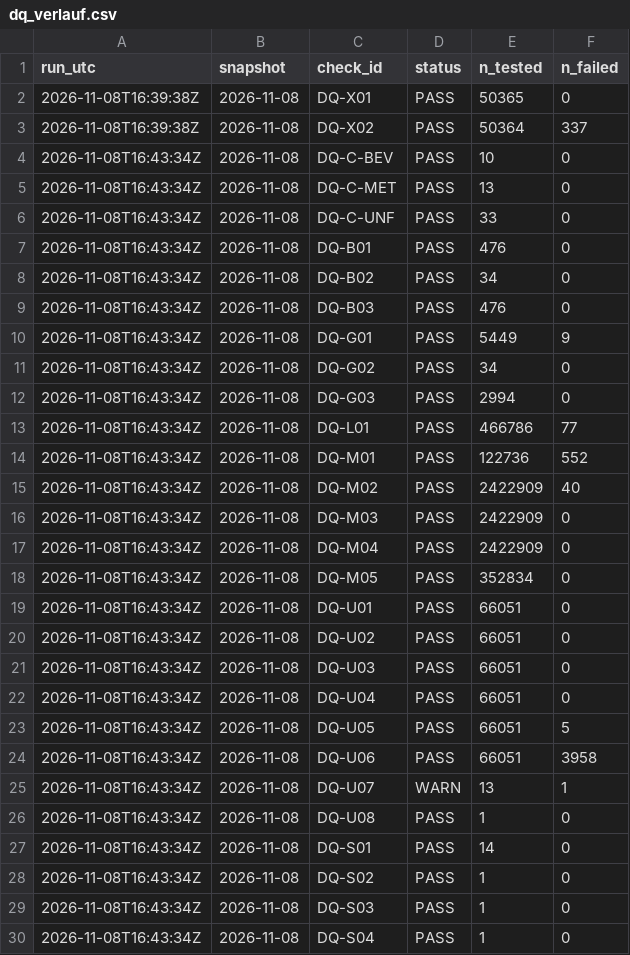
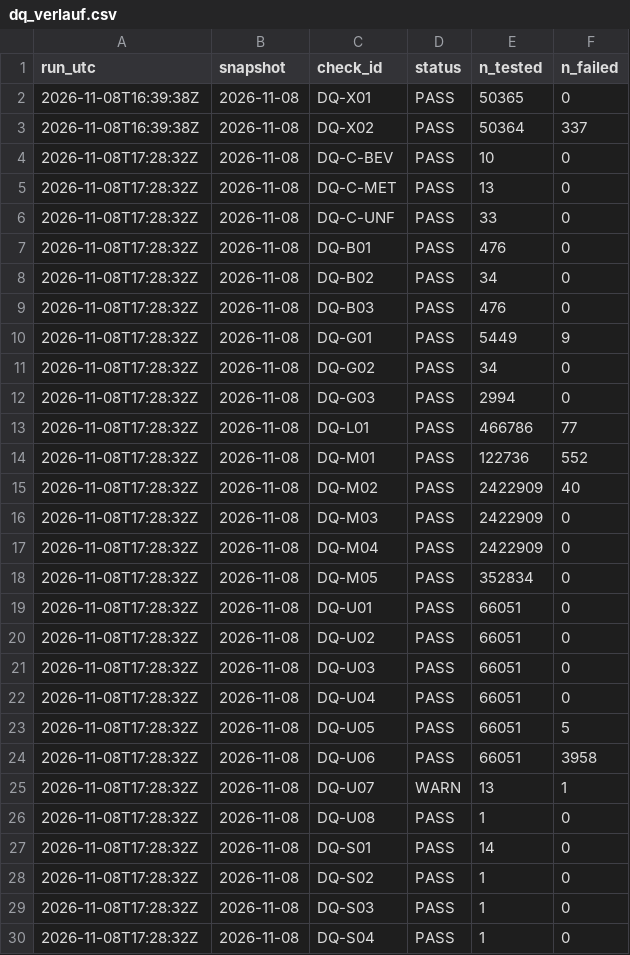
Before and after one commit to ffahrenb/zurich-road-accidents, a CSV file: export/dq/dq_verlauf.csv, drawn as a sheet; only a part is shown; the diff covers the shown part only.

```diff
--- a/export/dq/dq_verlauf.csv
+++ b/export/dq/dq_verlauf.csv
@@ -3,28 +3,28 @@
 "2026-11-08T16:39:38Z","2026-11-08","DQ-X02","PASS",50364,337
-"2026-11-08T16:43:34Z","2026-11-08","DQ-C-BEV","PASS",10,0
-"2026-11-08T16:43:34Z","2026-11-08","DQ-C-MET","PASS",13,0
-"2026-11-08T16:43:34Z","2026-11-08","DQ-C-UNF","PASS",33,0
-"2026-11-08T16:43:34Z","2026-11-08","DQ-B01","PASS",476,0
-"2026-11-08T16:43:34Z","2026-11-08","DQ-B02","PASS",34,0
-"2026-11-08T16:43:34Z","2026-11-08","DQ-B03","PASS",476,0
-"2026-11-08T16:43:34Z","2026-11-08","DQ-G01","PASS",5449,9
-"2026-11-08T16:43:34Z","2026-11-08","DQ-G02","PASS",34,0
-"2026-11-08T16:43:34Z","2026-11-08","DQ-G03","PASS",2994,0
-"2026-11-08T16:43:34Z","2026-11-08","DQ-L01","PASS",466786,77
-"2026-11-08T16:43:34Z","2026-11-08","DQ-M01","PASS",122736,552
-"2026-11-08T16:43:34Z","2026-11-08","DQ-M02","PASS",2422909,40
-"2026-11-08T16:43:34Z","2026-11-08","DQ-M03","PASS",2422909,0
-"2026-11-08T16:43:34Z","2026-11-08","DQ-M04","PASS",2422909,0
-"2026-11-08T16:43:34Z","2026-11-08","DQ-M05","PASS",352834,0
-"2026-11-08T16:43:34Z","2026-11-08","DQ-U01","PASS",66051,0
-"2026-11-08T16:43:34Z","2026-11-08","DQ-U02","PASS",66051,0
-"2026-11-08T16:43:34Z","2026-11-08","DQ-U03","PASS",66051,0
-"2026-11-08T16:43:34Z","2026-11-08","DQ-U04","PASS",66051,0
-"2026-11-08T16:43:34Z","2026-11-08","DQ-U05","PASS",66051,5
-"2026-11-08T16:43:34Z","2026-11-08","DQ-U06","PASS",66051,3958
-"2026-11-08T16:43:34Z","2026-11-08","DQ-U07","WARN",13,1
-"2026-11-08T16:43:34Z","2026-11-08","DQ-U08","PASS",1,0
-"2026-11-08T16:43:34Z","2026-11-08","DQ-S01","PASS",14,0
-"2026-11-08T16:43:34Z","2026-11-08","DQ-S02","PASS",1,0
-"2026-11-08T16:43:34Z","2026-11-08","DQ-S03","PASS",1,0
-"2026-11-08T16:43:34Z","2026-11-08","DQ-S04","PASS",1,0
+"2026-11-08T17:28:32Z","2026-11-08","DQ-C-BEV","PASS",10,0
+"2026-11-08T17:28:32Z","2026-11-08","DQ-C-MET","PASS",13,0
+"2026-11-08T17:28:32Z","2026-11-08","DQ-C-UNF","PASS",33,0
+"2026-11-08T17:28:32Z","2026-11-08","DQ-B01","PASS",476,0
+"2026-11-08T17:28:32Z","2026-11-08","DQ-B02","PASS",34,0
+"2026-11-08T17:28:32Z","2026-11-08","DQ-B03","PASS",476,0
+"2026-11-08T17:28:32Z","2026-11-08","DQ-G01","PASS",5449,9
+"2026-11-08T17:28:32Z","2026-11-08","DQ-G02","PASS",34,0
+"2026-11-08T17:28:32Z","2026-11-08","DQ-G03","PASS",2994,0
+"2026-11-08T17:28:32Z","2026-11-08","DQ-L01","PASS",466786,77
+"2026-11-08T17:28:32Z","2026-11-08","DQ-M01","PASS",122736,552
+"2026-11-08T17:28:32Z","2026-11-08","DQ-M02","PASS",2422909,40
+"2026-11-08T17:28:32Z","2026-11-08","DQ-M03","PASS",2422909,0
+"2026-11-08T17:28:32Z","2026-11-08","DQ-M04","PASS",2422909,0
+"2026-11-08T17:28:32Z","2026-11-08","DQ-M05","PASS",352834,0
+"2026-11-08T17:28:32Z","2026-11-08","DQ-U01","PASS",66051,0
+"2026-11-08T17:28:32Z","2026-11-08","DQ-U02","PASS",66051,0
+"2026-11-08T17:28:32Z","2026-11-08","DQ-U03","PASS",66051,0
+"2026-11-08T17:28:32Z","2026-11-08","DQ-U04","PASS",66051,0
+"2026-11-08T17:28:32Z","2026-11-08","DQ-U05","PASS",66051,5
+"2026-11-08T17:28:32Z","2026-11-08","DQ-U06","PASS",66051,3958
+"2026-11-08T17:28:32Z","2026-11-08","DQ-U07","WARN",13,1
+"2026-11-08T17:28:32Z","2026-11-08","DQ-U08","PASS",1,0
+"2026-11-08T17:28:32Z","2026-11-08","DQ-S01","PASS",14,0
+"2026-11-08T17:28:32Z","2026-11-08","DQ-S02","PASS",1,0
+"2026-11-08T17:28:32Z","2026-11-08","DQ-S03","PASS",1,0
+"2026-11-08T17:28:32Z","2026-11-08","DQ-S04","PASS",1,0
```
Also changed, not shown: 8 edited cells elsewhere in this file, export/dq/dq_ergebnisse.csv, export/dq/jahresbereich.csv, 6 other files.
